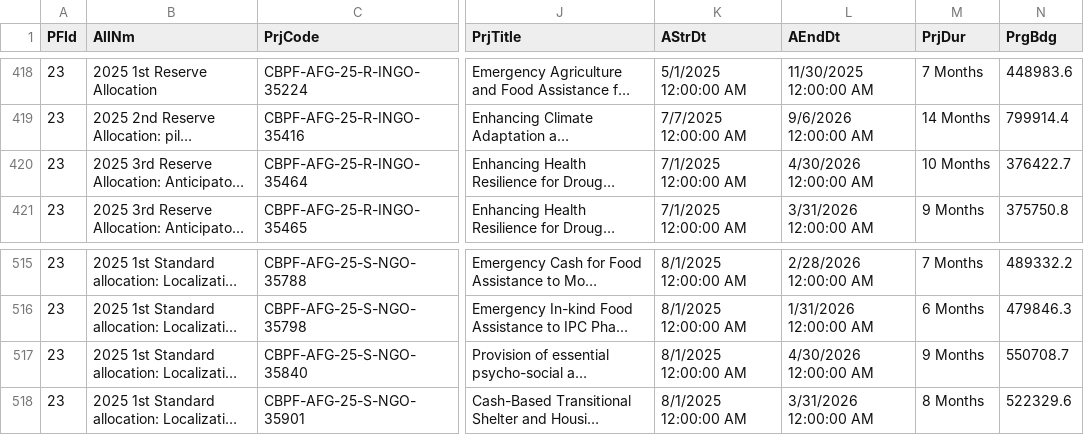
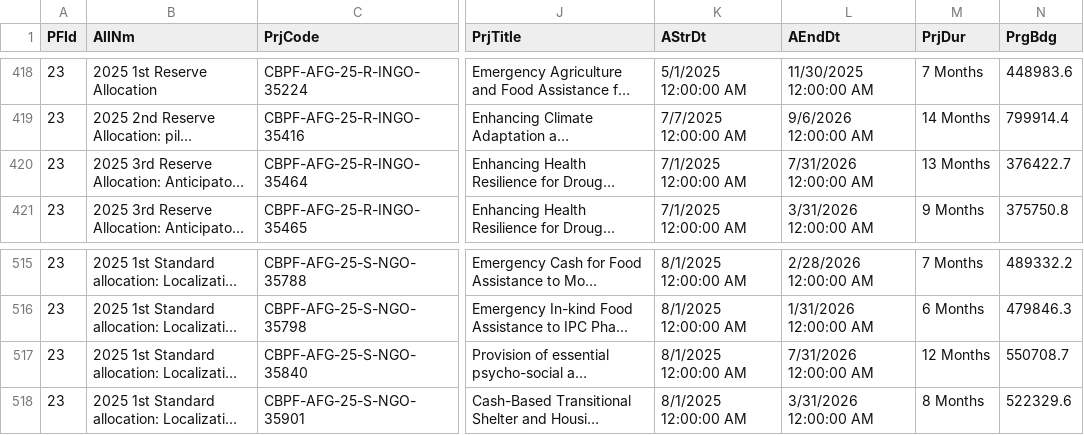
Before and after one commit to CBPFGMS/cbpfgms-data, a CSV file: utils/CBPF_allocations_overview_static/data/ProjectSummaryV2_2025.csv, drawn as a sheet; only a part is shown, gaps mark what is left out; long unchanged cells end in …; the diff names each change by its address in the sheet, - before the commit and + after, or states it on an @@ line.

```diff
--- a/utils/CBPF_allocations_overview_static/data/ProjectSummaryV2_2025.csv
+++ b/utils/CBPF_allocations_overview_static/data/ProjectSummaryV2_2025.csv
-L420 (AEndDt): 4/30/2026 12:00:00 AM
+L420 (AEndDt): 7/31/2026 12:00:00 AM
-M420 (PrjDur): 10 Months
+M420 (PrjDur): 13 Months
-L517 (AEndDt): 4/30/2026 12:00:00 AM
+L517 (AEndDt): 7/31/2026 12:00:00 AM
-M517 (PrjDur): 9 Months
+M517 (PrjDur): 12 Months
```
Also changed, not shown: utils/CBPF_allocations_overview_static/data/AllocationTypes.csv, utils/CBPF_allocations_overview_static/data/ProjectSummaryAggV2_2015.csv, 7 other files.
